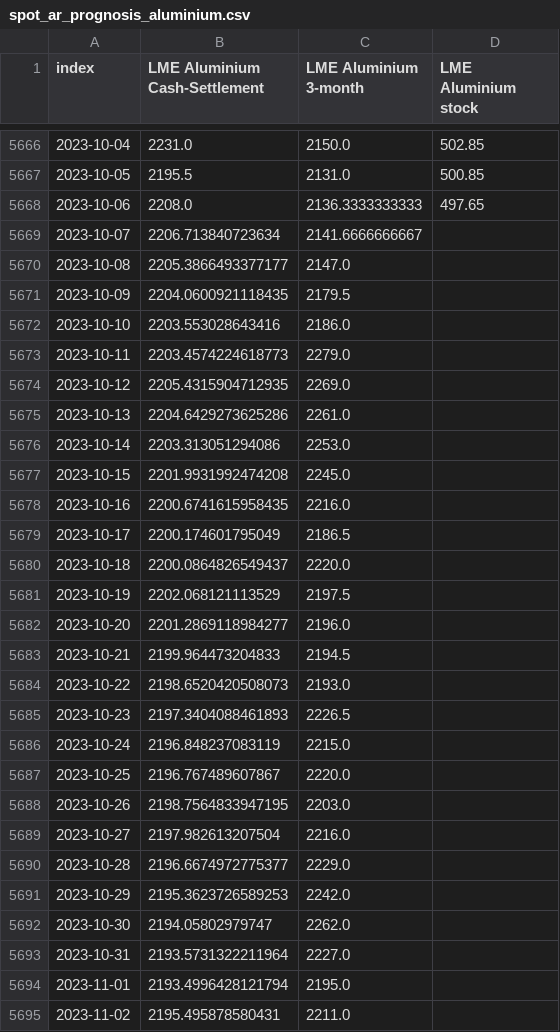
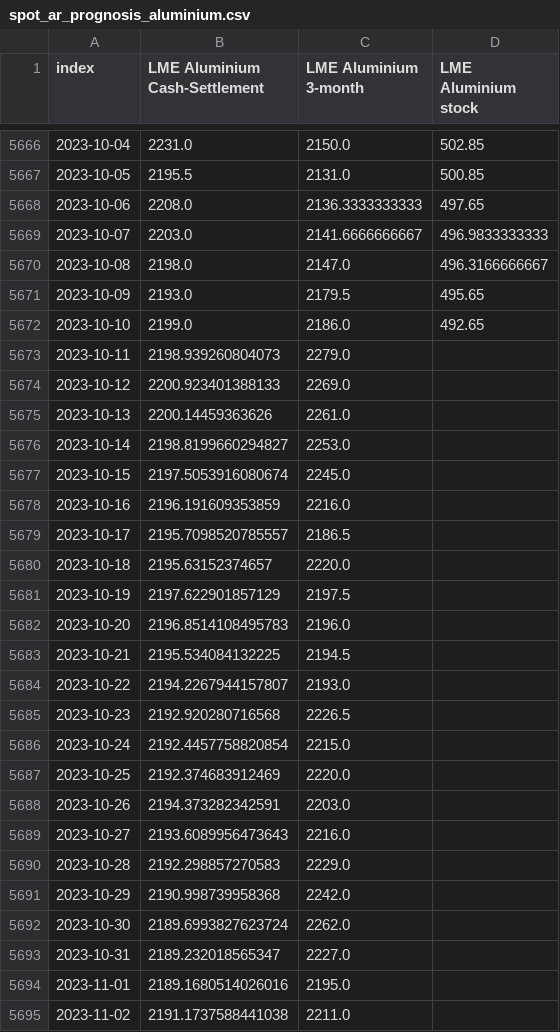
Before and after one commit to hotdonkey/data_science, a CSV file: Project_8/container_final/results/intermediate/spot_ar_prognosis_aluminium.csv, drawn as a sheet; only a part is shown, gaps mark what is left out; the diff covers the shown part only.

```diff
--- a/Project_8/container_final/results/intermediate/spot_ar_prognosis_aluminium.csv
+++ b/Project_8/container_final/results/intermediate/spot_ar_prognosis_aluminium.csv
@@ -5668,28 +5668,28 @@ index,LME Aluminium Cash-Settlement,LME Aluminium 3-month,LME Aluminium stock
 2023-10-06,2208.0,2136.3333333333,497.65
-2023-10-07,2206.713840723634,2141.6666666667,
-2023-10-08,2205.3866493377177,2147.0,
-2023-10-09,2204.0600921118435,2179.5,
-2023-10-10,2203.553028643416,2186.0,
-2023-10-11,2203.4574224618773,2279.0,
-2023-10-12,2205.4315904712935,2269.0,
-2023-10-13,2204.6429273625286,2261.0,
-2023-10-14,2203.313051294086,2253.0,
-2023-10-15,2201.9931992474208,2245.0,
-2023-10-16,2200.6741615958435,2216.0,
-2023-10-17,2200.174601795049,2186.5,
-2023-10-18,2200.0864826549437,2220.0,
-2023-10-19,2202.068121113529,2197.5,
-2023-10-20,2201.2869118984277,2196.0,
-2023-10-21,2199.964473204833,2194.5,
-2023-10-22,2198.6520420508073,2193.0,
-2023-10-23,2197.3404088461893,2226.5,
-2023-10-24,2196.848237083119,2215.0,
-2023-10-25,2196.767489607867,2220.0,
-2023-10-26,2198.7564833947195,2203.0,
-2023-10-27,2197.982613207504,2216.0,
-2023-10-28,2196.6674972775377,2229.0,
-2023-10-29,2195.3623726589253,2242.0,
-2023-10-30,2194.05802979747,2262.0,
-2023-10-31,2193.5731322211964,2227.0,
-2023-11-01,2193.4996428121794,2195.0,
-2023-11-02,2195.495878580431,2211.0,
+2023-10-07,2203.0,2141.6666666667,496.9833333333
+2023-10-08,2198.0,2147.0,496.3166666667
+2023-10-09,2193.0,2179.5,495.65
+2023-10-10,2199.0,2186.0,492.65
+2023-10-11,2198.939260804073,2279.0,
+2023-10-12,2200.923401388133,2269.0,
+2023-10-13,2200.14459363626,2261.0,
+2023-10-14,2198.8199660294827,2253.0,
+2023-10-15,2197.5053916080674,2245.0,
+2023-10-16,2196.191609353859,2216.0,
+2023-10-17,2195.7098520785557,2186.5,
+2023-10-18,2195.63152374657,2220.0,
+2023-10-19,2197.622901857129,2197.5,
+2023-10-20,2196.8514108495783,2196.0,
+2023-10-21,2195.534084132225,2194.5,
+2023-10-22,2194.2267944157807,2193.0,
+2023-10-23,2192.920280716568,2226.5,
+2023-10-24,2192.4457758820854,2215.0,
+2023-10-25,2192.374683912469,2220.0,
+2023-10-26,2194.373282342591,2203.0,
+2023-10-27,2193.6089956473643,2216.0,
+2023-10-28,2192.298857270583,2229.0,
+2023-10-29,2190.998739958368,2242.0,
+2023-10-30,2189.6993827623724,2262.0,
+2023-10-31,2189.232018565347,2227.0,
+2023-11-01,2189.1680514026016,2195.0,
+2023-11-02,2191.1737588441038,2211.0,
```
Also changed, not shown: 4 added rows and 63 edited cells elsewhere in this file, Project_8/container_final/results/intermediate/spot_ar_prognosis_copper.csv, Project_8/container_final/results/intermediate/spot_ar_prognosis_zink.csv, 27 other files.
